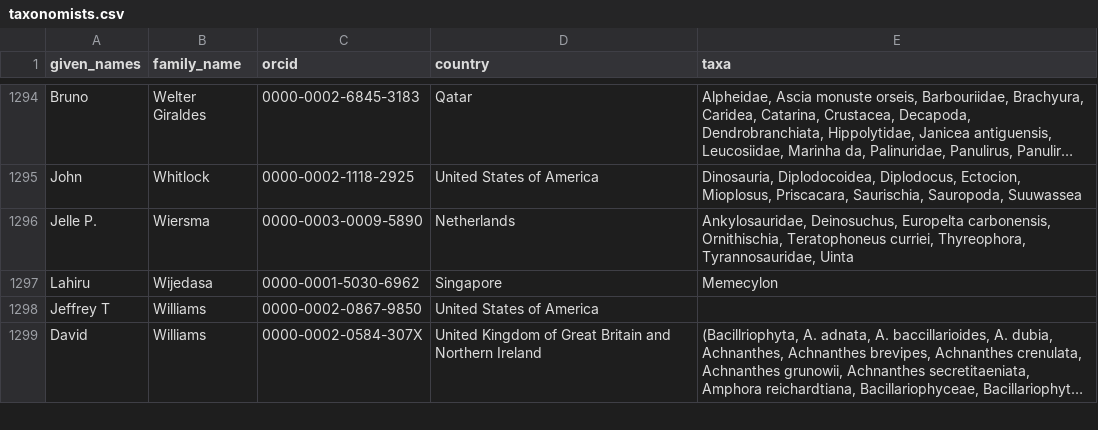
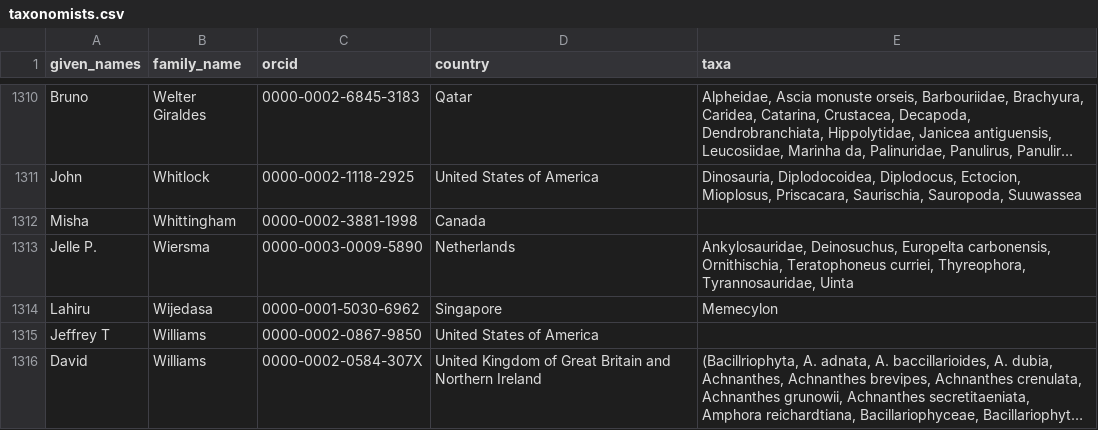
Before and after one commit to dshorthouse/orcid-taxonomist-couchdb, a CSV file: public/taxonomists.csv, drawn as a sheet; only a part is shown, gaps mark what is left out; long unchanged cells end in …; the diff covers the shown part only; the diff names each change by its address in the sheet, - before the commit and + after, or states it on an @@ line.

```diff
--- a/public/taxonomists.csv
+++ b/public/taxonomists.csv
+row 1312: Misha | Whittingham | 0000-0002-3881-1998 | Canada
```
Also changed, not shown: 19 added rows and 47 moved rows elsewhere in this file, 2 other files.
